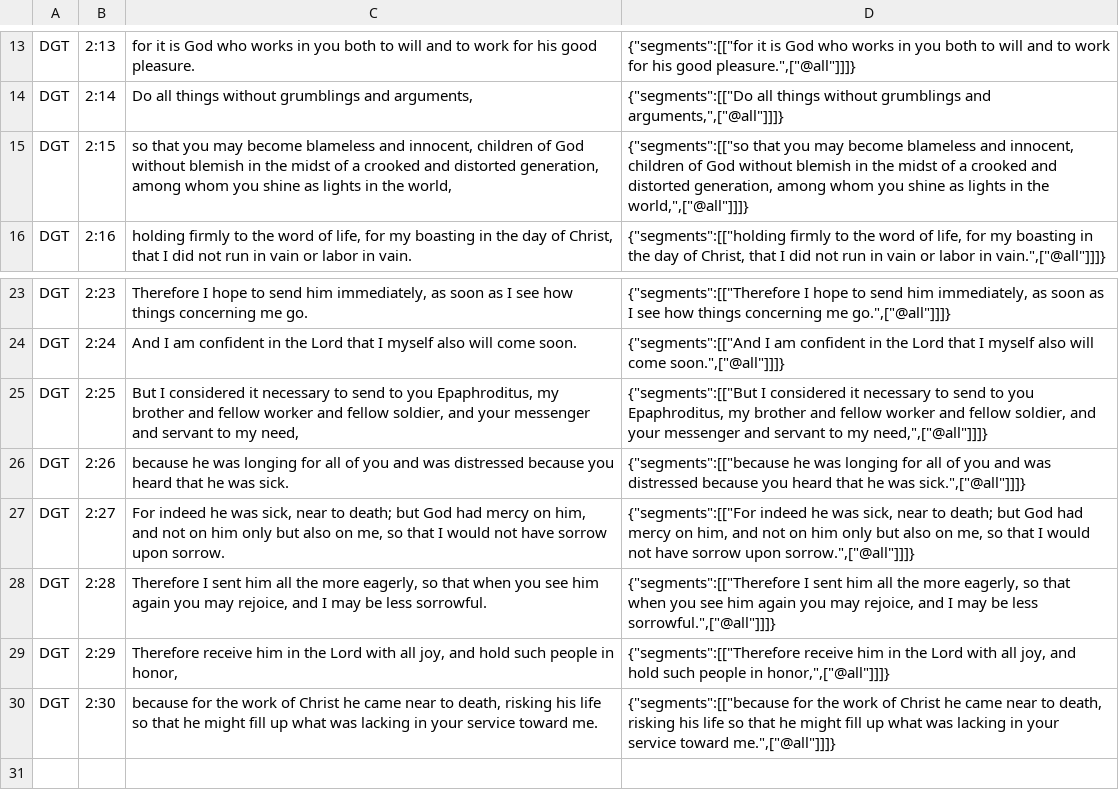
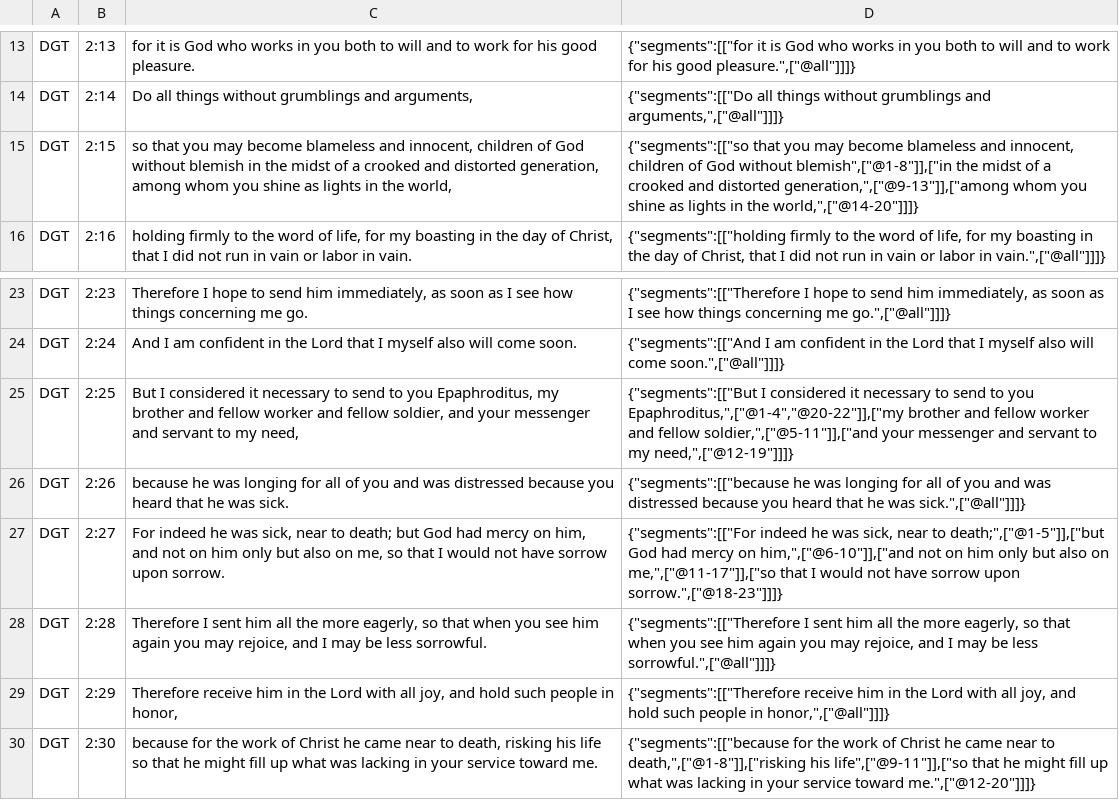
Before and after one commit to darethehair/DGTBible, a TSV file: data/authoring/philippians-02-dgt.tsv, drawn as a sheet; only a part is shown, gaps mark what is left out.

Commit message:
Narrow Philippians major hover spans in 02

```diff
--- a/data/authoring/philippians-02-dgt.tsv
+++ b/data/authoring/philippians-02-dgt.tsv
@@ -14,3 +14,3 @@ DGT	2:13	for it is God who works in you both to will and to work for his good pl
 DGT	2:14	Do all things without grumblings and arguments,	{"segments":[["Do all things without grumblings and arguments,",["@all"]]]}
-DGT	2:15	so that you may become blameless and innocent, children of God without blemish in the midst of a crooked and distorted generation, among whom you shine as lights in the world,	{"segments":[["so that you may become blameless and innocent, children of God without blemish in the midst of a crooked and distorted generation, among whom you shine as lights in the world,",["@all"]]]}
+DGT	2:15	so that you may become blameless and innocent, children of God without blemish in the midst of a crooked and distorted generation, among whom you shine as lights in the world,	{"segments":[["so that you may become blameless and innocent, children of God without blemish",["@1-8"]],["in the midst of a crooked and distorted generation,",["@9-13"]],["among whom you shine as lights in the world,",["@14-20"]]]}
 DGT	2:16	holding firmly to the word of life, for my boasting in the day of Christ, that I did not run in vain or labor in vain.	{"segments":[["holding firmly to the word of life, for my boasting in the day of Christ, that I did not run in vain or labor in vain.",["@all"]]]}
@@ -24,7 +24,7 @@ DGT	2:23	Therefore I hope to send him immediately, as soon as I see how things c
 DGT	2:24	And I am confident in the Lord that I myself also will come soon.	{"segments":[["And I am confident in the Lord that I myself also will come soon.",["@all"]]]}
-DGT	2:25	But I considered it necessary to send to you Epaphroditus, my brother and fellow worker and fellow soldier, and your messenger and servant to my need,	{"segments":[["But I considered it necessary to send to you Epaphroditus, my brother and fellow worker and fellow soldier, and your messenger and servant to my need,",["@all"]]]}
+DGT	2:25	But I considered it necessary to send to you Epaphroditus, my brother and fellow worker and fellow soldier, and your messenger and servant to my need,	{"segments":[["But I considered it necessary to send to you Epaphroditus,",["@1-4","@20-22"]],["my brother and fellow worker and fellow soldier,",["@5-11"]],["and your messenger and servant to my need,",["@12-19"]]]}
 DGT	2:26	because he was longing for all of you and was distressed because you heard that he was sick.	{"segments":[["because he was longing for all of you and was distressed because you heard that he was sick.",["@all"]]]}
-DGT	2:27	For indeed he was sick, near to death; but God had mercy on him, and not on him only but also on me, so that I would not have sorrow upon sorrow.	{"segments":[["For indeed he was sick, near to death; but God had mercy on him, and not on him only but also on me, so that I would not have sorrow upon sorrow.",["@all"]]]}
+DGT	2:27	For indeed he was sick, near to death; but God had mercy on him, and not on him only but also on me, so that I would not have sorrow upon sorrow.	{"segments":[["For indeed he was sick, near to death;",["@1-5"]],["but God had mercy on him,",["@6-10"]],["and not on him only but also on me,",["@11-17"]],["so that I would not have sorrow upon sorrow.",["@18-23"]]]}
 DGT	2:28	Therefore I sent him all the more eagerly, so that when you see him again you may rejoice, and I may be less sorrowful.	{"segments":[["Therefore I sent him all the more eagerly, so that when you see him again you may rejoice, and I may be less sorrowful.",["@all"]]]}
 DGT	2:29	Therefore receive him in the Lord with all joy, and hold such people in honor,	{"segments":[["Therefore receive him in the Lord with all joy, and hold such people in honor,",["@all"]]]}
-DGT	2:30	because for the work of Christ he came near to death, risking his life so that he might fill up what was lacking in your service toward me.	{"segments":[["because for the work of Christ he came near to death, risking his life so that he might fill up what was lacking in your service toward me.",["@all"]]]}
+DGT	2:30	because for the work of Christ he came near to death, risking his life so that he might fill up what was lacking in your service toward me.	{"segments":[["because for the work of Christ he came near to death,",["@1-8"]],["risking his life",["@9-11"]],["so that he might fill up what was lacking in your service toward me.",["@12-20"]]]}
```
